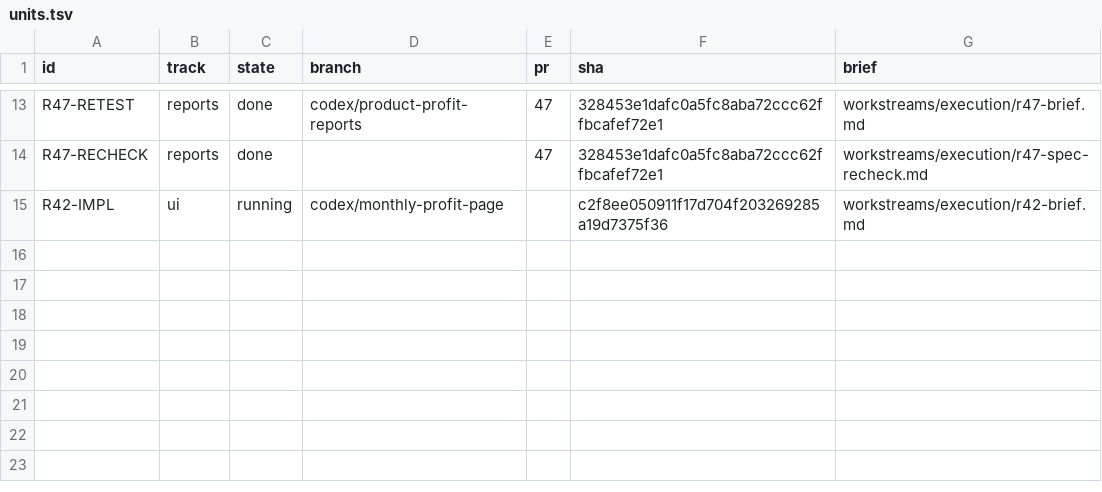
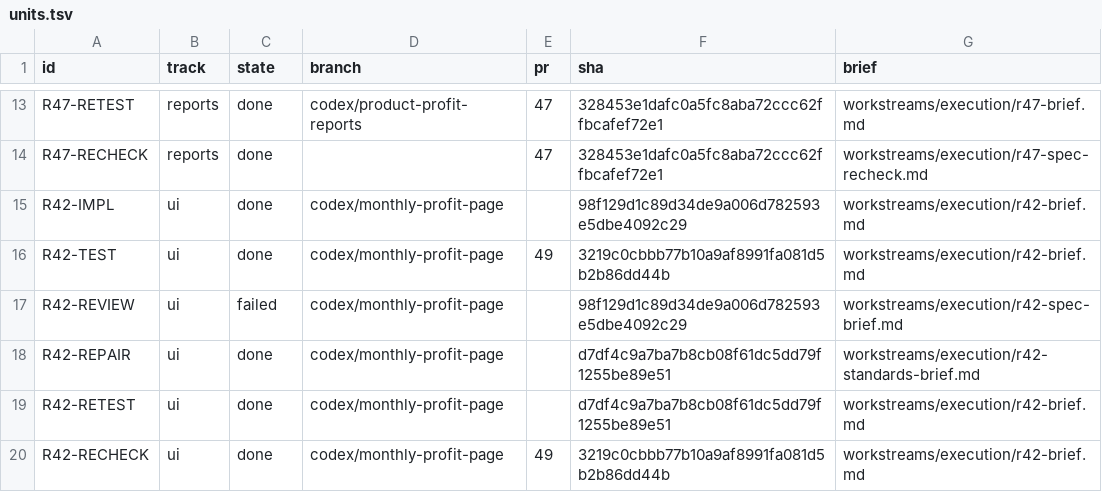
Before and after one commit to AlesSystems/esmer-market-analytics, a TSV file: workstreams/execution/units.tsv, drawn as a sheet; only a part is shown, gaps mark what is left out.

```diff
--- a/workstreams/execution/units.tsv
+++ b/workstreams/execution/units.tsv
@@ -14,2 +14,7 @@ R47-RETEST	reports	done	codex/product-profit-reports	47	328453e1dafc0a5fc8aba72c
 R47-RECHECK	reports	done		47	328453e1dafc0a5fc8aba72ccc62ffbcafef72e1	workstreams/execution/r47-spec-recheck.md
-R42-IMPL	ui	running	codex/monthly-profit-page		c2f8ee050911f17d704f203269285a19d7375f36	workstreams/execution/r42-brief.md
+R42-IMPL	ui	done	codex/monthly-profit-page		98f129d1c89d34de9a006d782593e5dbe4092c29	workstreams/execution/r42-brief.md
+R42-TEST	ui	done	codex/monthly-profit-page	49	3219c0cbbb77b10a9af8991fa081d5b2b86dd44b	workstreams/execution/r42-brief.md
+R42-REVIEW	ui	failed	codex/monthly-profit-page		98f129d1c89d34de9a006d782593e5dbe4092c29	workstreams/execution/r42-spec-brief.md
+R42-REPAIR	ui	done	codex/monthly-profit-page		d7df4c9a7ba7b8cb08f61dc5dd79f1255be89e51	workstreams/execution/r42-standards-brief.md
+R42-RETEST	ui	done	codex/monthly-profit-page		d7df4c9a7ba7b8cb08f61dc5dd79f1255be89e51	workstreams/execution/r42-brief.md
+R42-RECHECK	ui	done	codex/monthly-profit-page	49	3219c0cbbb77b10a9af8991fa081d5b2b86dd44b	workstreams/execution/r42-brief.md
```
Also changed, not shown: workstreams/decisions.tsv, workstreams/execution/ledger.tsv, 16 other files.
